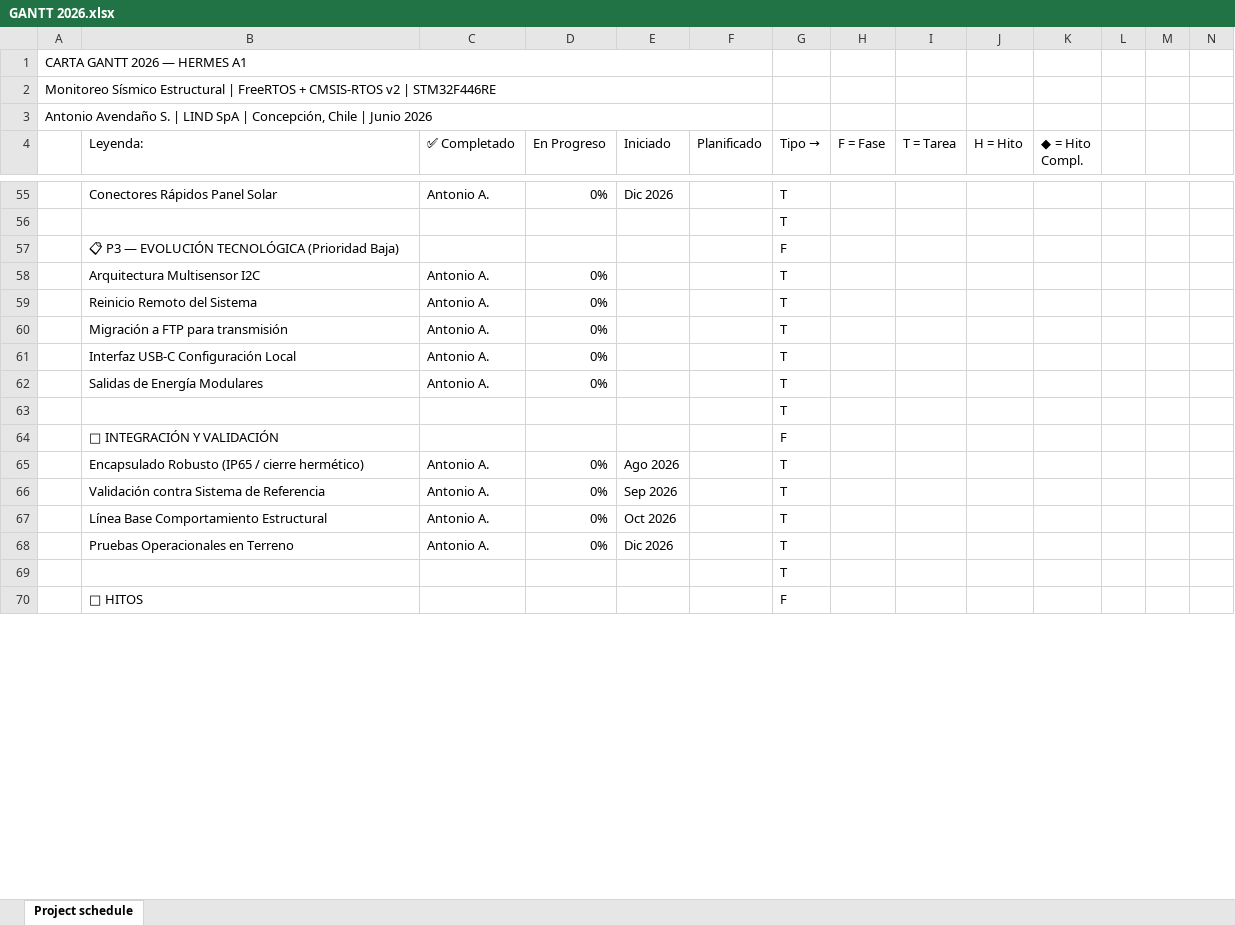
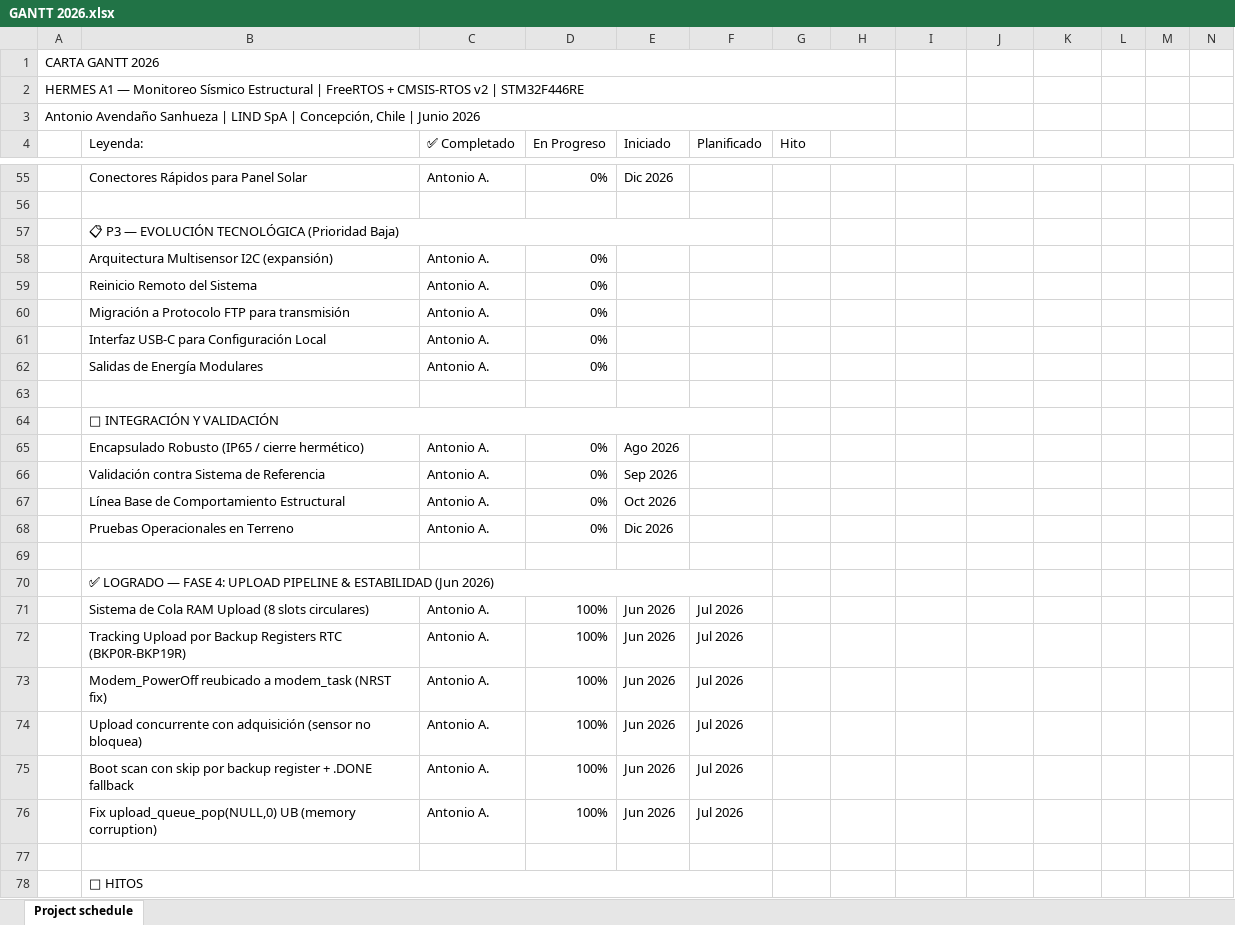
Before and after one commit to tonetooo/cmsis-test, an Excel workbook: docs/planning/creador gantt/GANTT 2026.xlsx, sheet Project schedule, drawn as a sheet; only a part is shown, gaps mark what is left out; values as stored, in another font and other column widths than the file's, no cell formats; removed rows and columns are numbered as before the commit, all else as after; rows hold the shown columns only; the diff covers the shown part only; the diff names each change by its address in the sheet, - before the commit and + after, or states it on an @@ line.

Commit message:
fix(upload-pipeline): Modem_PowerOff moved to modem_task + backup registers + GANTT/planning updated
- Modem_PowerOff reubicado a modem_task.c: NRST ahora ocurre DESPUES de queue pop + .DONE
- Backup registers RTC (BKP0R-BKP19R): tracking upload sobrevive NRST/IWDG
- upload_queue_pop(NULL,0) UB fix: NULL guard en strncpy
- Boot scan: skip por backup register + .DONE fallback visible
- .DONE marker: HAL_Delay(50) post f_close para dar tiempo NAND program
- GANTT 2026: fix infinite loop in month iteration
- Planificacion semanal actualizada a Semana 26

```diff
--- a/docs/planning/creador gantt/GANTT 2026.xlsx (sheet Project schedule)
+++ b/docs/planning/creador gantt/GANTT 2026.xlsx (sheet Project schedule)
-A1: CARTA GANTT 2026 — HERMES A1
+A1: CARTA GANTT 2026
-A1:F1 merged
+A1:H1 merged
-A2: Monitoreo Sísmico…
+A2: HERMES A1 — Monitoreo Sísmico…
-A2:F2 merged
+A2:H2 merged
-A3: Antonio Avendaño S. | LIND…
+A3: Antonio Avendaño Sanhueza | LIND…
-A3:F3 merged
+A3:H3 merged
-G4: Tipo
+G4: → Hito
-H4: F = Fase
+H4: (empty)
-I4: T = Tarea
+I4: (empty)
-J4: H = Hito
+J4: (empty)
-K4: ◆ = Hito Compl.
+K4: (empty)
-B55 (Leyenda:): Conectores Rápidos Panel Solar
+B55 (Leyenda:): Conectores Rápidos para Panel Solar
-G55:G56 (Hito): T
+G55:G56 (Hito): (empty)
+B57:F57 merged
-G57 (Hito): F
+G57 (Hito): (empty)
-B58 (Leyenda:): Arquitectura Multisensor I2C
+B58 (Leyenda:): Arquitectura Multisensor I2C (expansión)
-G58:G63 (Hito): T
+G58:G63 (Hito): (empty)
-B60 (Leyenda:): Migración a FTP para transmisión
+B60 (Leyenda:): Migración a Protocolo FTP para transmisión
-B61 (Leyenda:): Interfaz USB-C Configuración Local
+B61 (Leyenda:): Interfaz USB-C para Configuración Local
+B64:F64 merged
-G64 (Hito): F
+G64 (Hito): (empty)
-G65:G69 (Hito): T
+G65:G69 (Hito): (empty)
-B67 (Leyenda:): Línea Base Comportamiento Estructural
+B67 (Leyenda:): Línea Base de Comportamiento Estructural
+row 70:  | ✅ LOGRADO — FASE 4: UPLOAD PIPELINE & ESTABILIDAD (Jun 2026)
+row 71:  | Sistema de Cola RAM Upload (8 slots circulares) | Antonio A. | 100% | Jun 2026 | Jul 2026
+row 72:  | Tracking Upload por Backup Registers RTC (BKP0R-BKP19R) | Antonio A. | 100% | Jun 2026 | Jul 2026
+row 73:  | Modem_PowerOff reubicado a modem_task (NRST fix) | Antonio A. | 100% | Jun 2026 | Jul 2026
+row 74:  | Upload concurrente con adquisición (sensor no bloquea) | Antonio A. | 100% | Jun 2026 | Jul 2026
+row 75:  | Boot scan con skip por backup register + .DONE fallback | Antonio A. | 100% | Jun 2026 | Jul 2026
+row 76:  | Fix upload_queue_pop(NULL,0) UB (memory corruption) | Antonio A. | 100% | Jun 2026 | Jul 2026
+row 77: (empty)
+B78:F78 merged
-G78 (Hito): F
+G78 (Hito): (empty)
```
Also changed, not shown: 5 added rows, 4 removed rows, 88 edited cells and merged cells elsewhere in this sheet, cell formats, docs/planning/creador gantt/Planificación semanal actual .xlsx, 9 other files.
